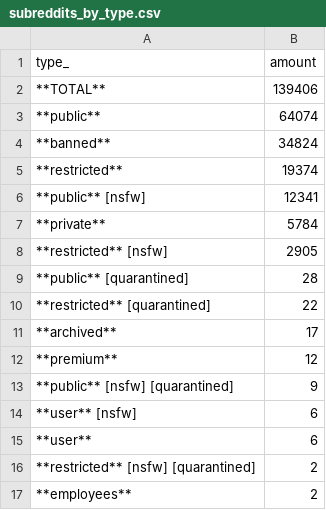
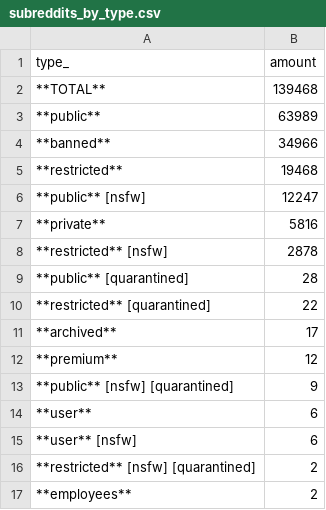
Before and after one commit to fedecalendino/reddit-graph-releases, a CSV file: csv/subreddits_by_type.csv, drawn as a sheet.

```diff
--- a/csv/subreddits_by_type.csv
+++ b/csv/subreddits_by_type.csv
@@ -1,9 +1,9 @@
 type_,amount
-**TOTAL**,139406
-**public**,64074
-**banned**,34824
-**restricted**,19374
-**public** [nsfw],12341
-**private**,5784
-**restricted** [nsfw],2905
+**TOTAL**,139468
+**public**,63989
+**banned**,34966
+**restricted**,19468
+**public** [nsfw],12247
+**private**,5816
+**restricted** [nsfw],2878
 **public** [quarantined],28
@@ -13,4 +13,4 @@ type_,amount
 **public** [nsfw] [quarantined],9
+**user**,6
 **user** [nsfw],6
-**user**,6
 **restricted** [nsfw] [quarantined],2
```
Also changed, not shown: 2 other files.
